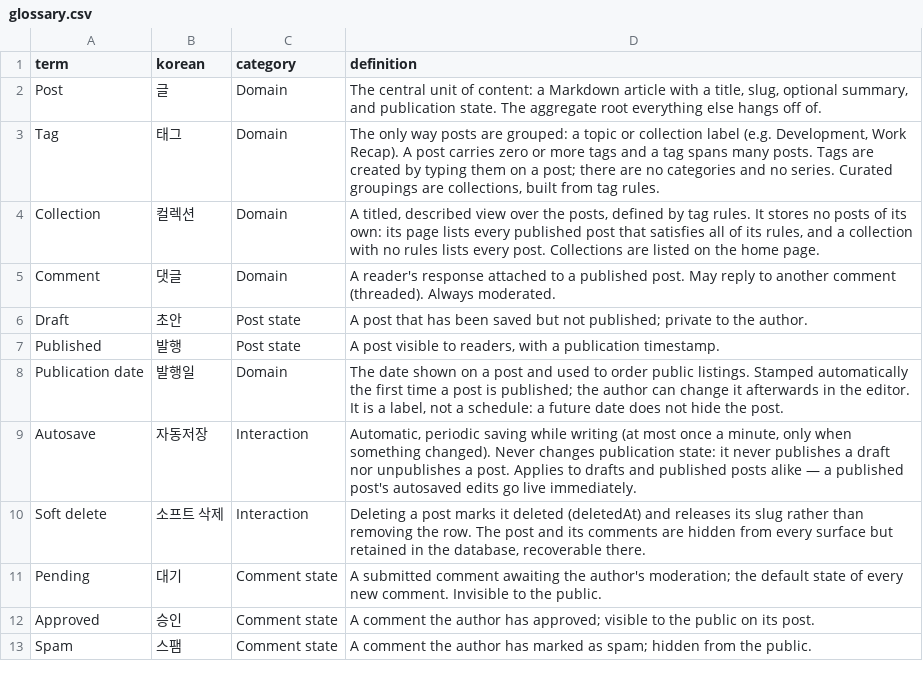
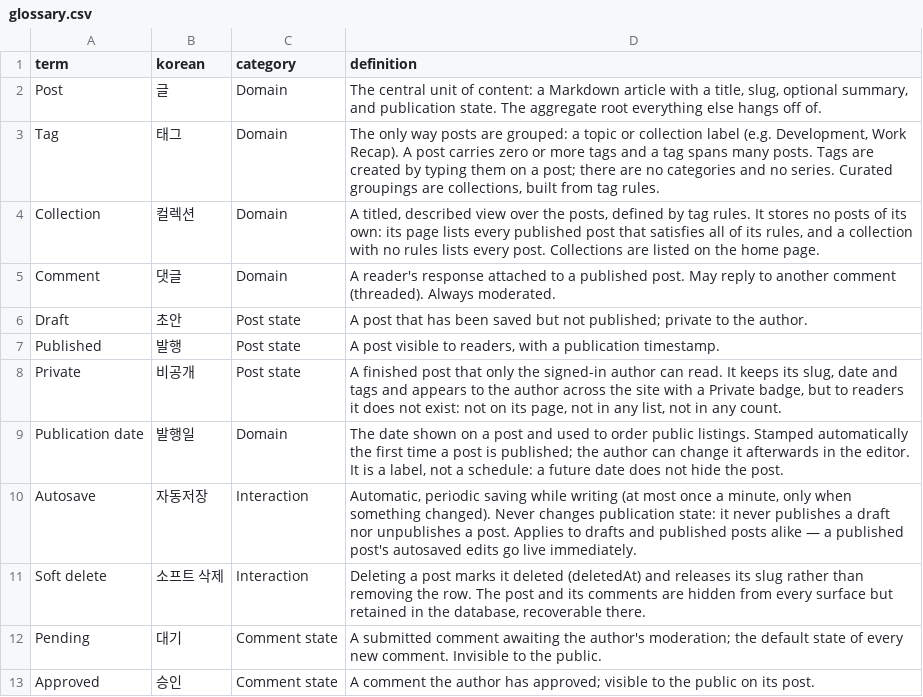
Before and after one commit to MASKUN2/inhology, a CSV file: design/glossary.csv, drawn as a sheet; only a part is shown; the shorter side is filled out with more unchanged rows; the diff names each change by its address in the sheet, - before the commit and + after, or states it on an @@ line.

```diff
--- a/design/glossary.csv
+++ b/design/glossary.csv
+row 8: Private | 비공개 | Post state | A finished post that only the signed-in author can read. It keeps its slug, date and tags and appears to the author across the site with a Private badge, but to readers it does not exist: not on its page, not in any list, not in any count.
```
Also changed, not shown: 31 other files.
